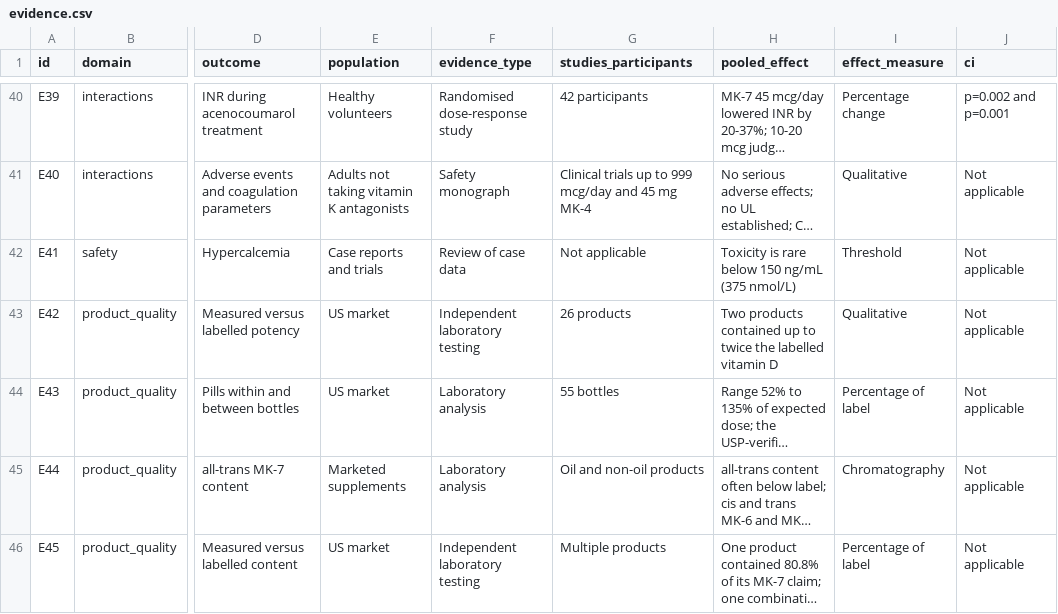
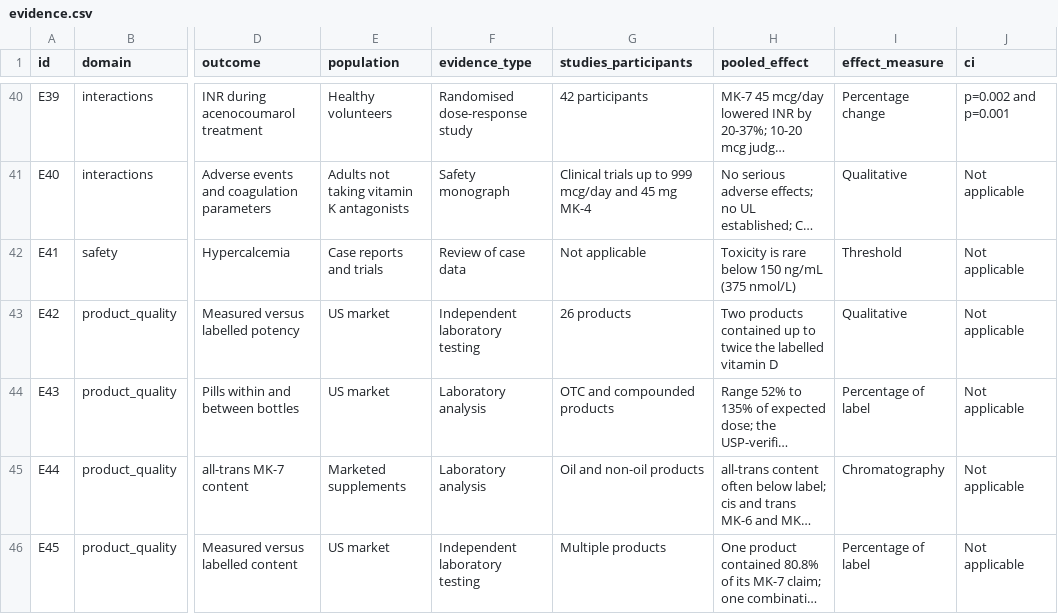
Before and after one commit to tokyonocturn/vitamin-d3-k2-evidence-review, a CSV file: data/evidence.csv, drawn as a sheet; only a part is shown, gaps mark what is left out; long unchanged cells end in …; the diff names each change by its address in the sheet, - before the commit and + after, or states it on an @@ line.

Commit message:
docs: correct potency-study description and K2 observational citation
The 2013 JAMA Internal Medicine analysis is described without an unverified bottle count, and the Rotterdam observational claim now cites the review that discusses it rather than a bone-metabolism review.

```diff
--- a/data/evidence.csv
+++ b/data/evidence.csv
-G44 (studies_participants): 55 bottles
+G44 (studies_participants): OTC and compounded products
```
Also changed, not shown: 3 other files.
